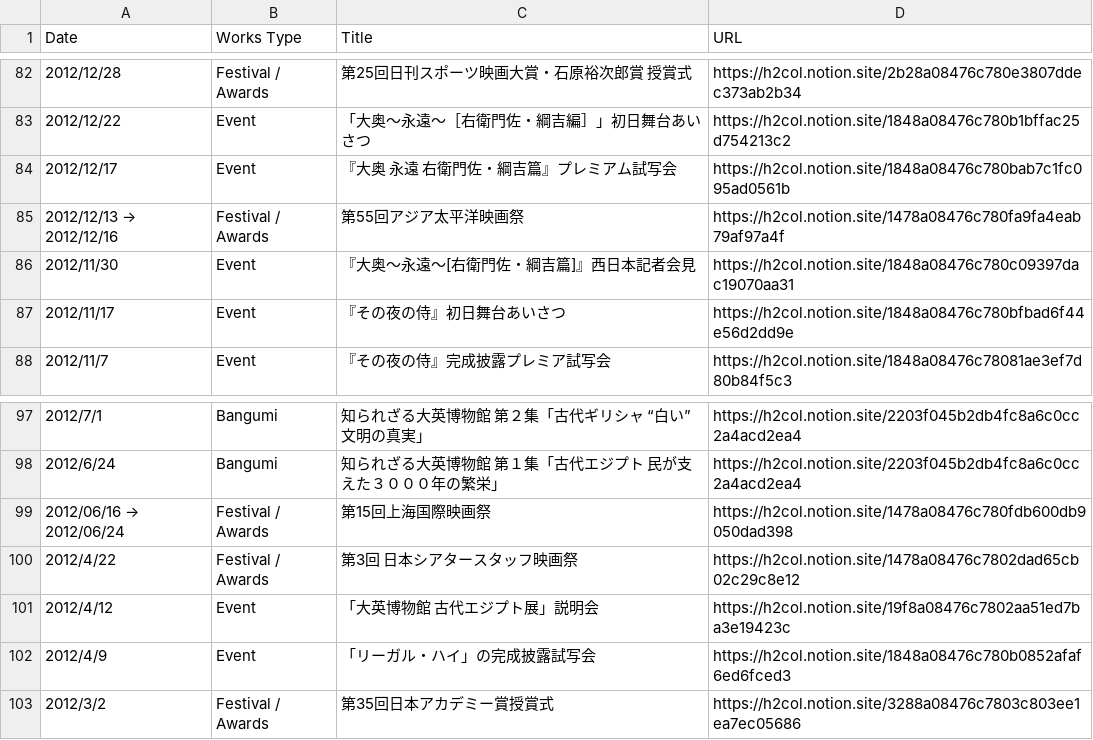
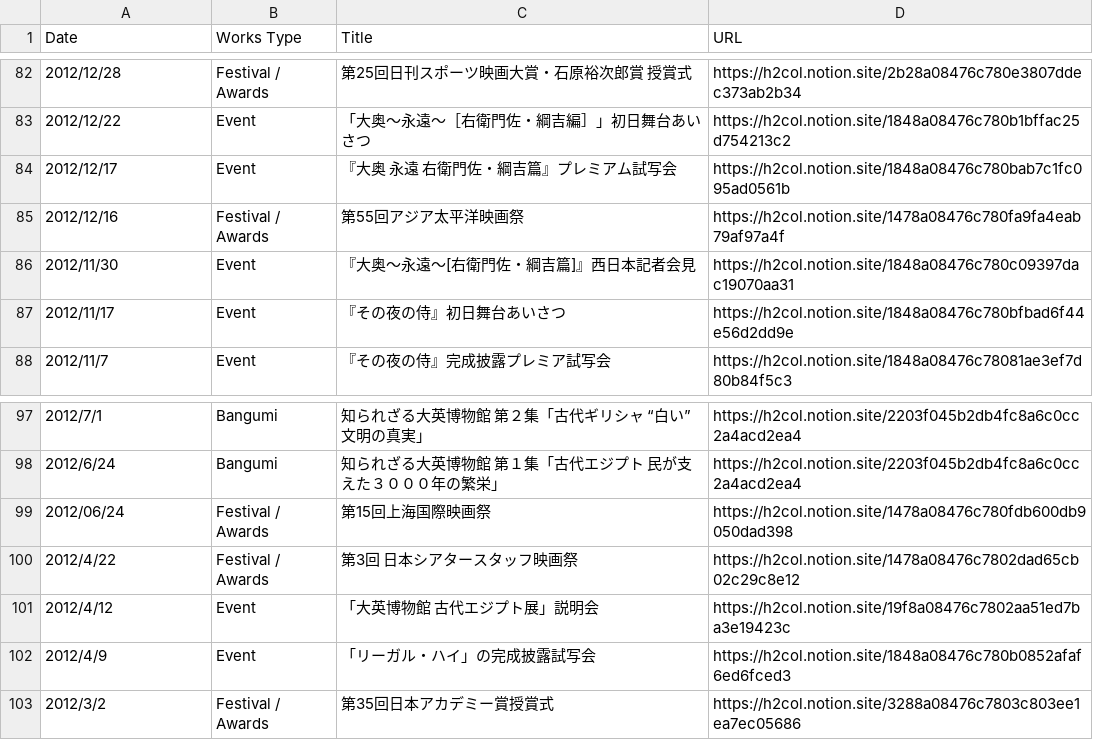
Before and after one commit to skmstdb/skmstdb.github.io, a CSV file: data/other.csv, drawn as a sheet; only a part is shown, gaps mark what is left out.

Commit message:
Update other.csv

```diff
--- a/data/other.csv
+++ b/data/other.csv
@@ -84,3 +84,3 @@ Date,Works Type,Title,URL
 2012/12/17,Event,『大奥 永遠 右衛門佐・綱吉篇』プレミアム試写会,https://h2col.notion.site/1848a08476c780bab7c1fc095ad0561b
-2012/12/13 → 2012/12/16,Festival / Awards,第55回アジア太平洋映画祭,https://h2col.notion.site/1478a08476c780fa9fa4eab79af97a4f
+2012/12/16,Festival / Awards,第55回アジア太平洋映画祭,https://h2col.notion.site/1478a08476c780fa9fa4eab79af97a4f
 2012/11/30,Event,『大奥～永遠～[右衛門佐・綱吉篇]』西日本記者会見,https://h2col.notion.site/1848a08476c780c09397dac19070aa31
@@ -98,3 +98,3 @@ Date,Works Type,Title,URL
 2012/6/24,Bangumi,知られざる大英博物館 第１集「古代エジプト　民が支えた３０００年の繁栄」,https://h2col.notion.site/2203f045b2db4fc8a6c0cc2a4acd2ea4
-2012/06/16 → 2012/06/24,Festival / Awards,第15回上海国際映画祭,https://h2col.notion.site/1478a08476c780fdb600db9050dad398
+2012/06/24,Festival / Awards,第15回上海国際映画祭,https://h2col.notion.site/1478a08476c780fdb600db9050dad398
 2012/4/22,Festival / Awards,第3回 日本シアタースタッフ映画祭,https://h2col.notion.site/1478a08476c7802dad65cb02c29c8e12
```
